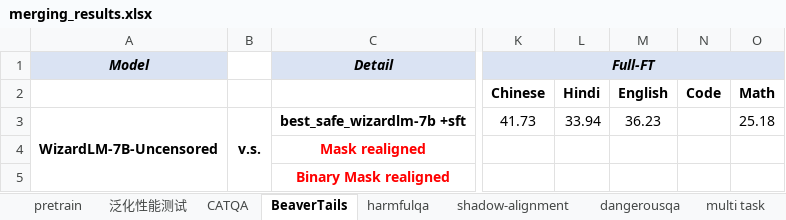
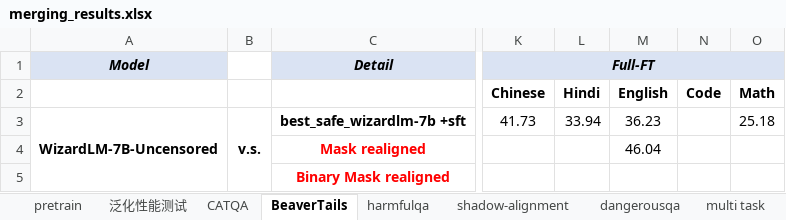
Before and after one commit to xinykou/safety_realignment, an Excel workbook: merging_results.xlsx, sheet BeaverTails, drawn as a sheet; only a part is shown, gaps mark what is left out; values as stored, in another font and other column widths than the file's, no borders; the diff names each change by its address in the sheet, - before the commit and + after, or states it on an @@ line.

```diff
--- a/merging_results.xlsx (sheet BeaverTails)
+++ b/merging_results.xlsx (sheet BeaverTails)
-M4: (empty)
+M4: 46.04
```
Also changed, not shown: sheet dangerousqa, sheet harmfulqa, sheet shadow-alignment, sheet CATQA.
